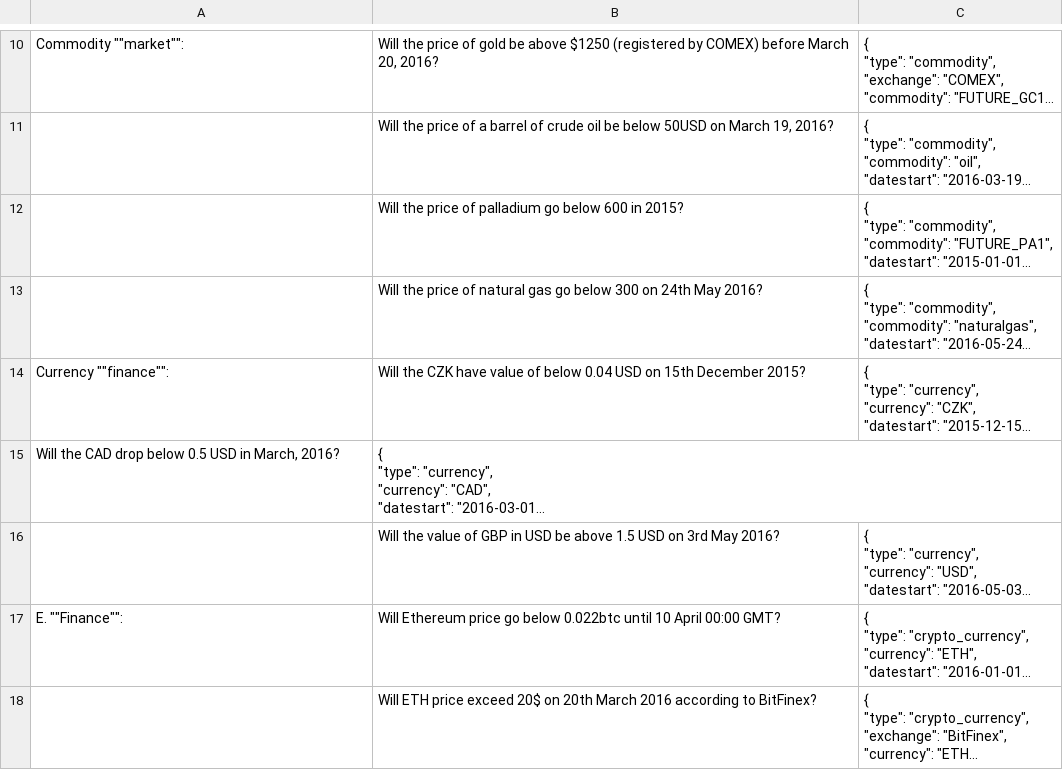
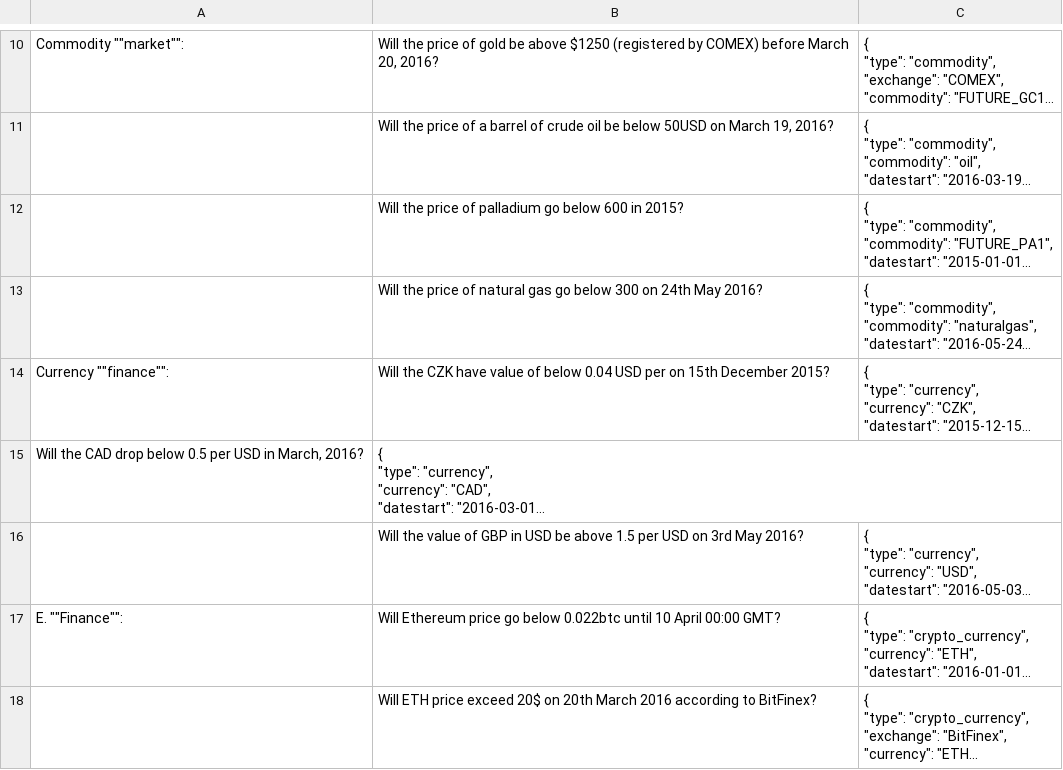
Before and after one commit to tinybike/argus, a CSV file: panoptes/test_jsons/panoptes_firstbatch30_stock-commodity-currency-ecurrency-weather.csv, drawn as a sheet; only a part is shown, gaps mark what is left out; long unchanged cells end in …; the diff names each change by its address in the sheet, - before the commit and + after, or states it on an @@ line.

Commit message:
some csv edits

```diff
--- a/panoptes/test_jsons/panoptes_firstbatch30_stock-commodity-currency-ecurrency-weather.csv
+++ b/panoptes/test_jsons/panoptes_firstbatch30_stock-commodity-currency-ecurrency-weather.csv
-B14: …0.04 USD on 15th…
+B14: …0.04 USD per on 15th…
-A15: …below 0.5 USD in…
+A15: …below 0.5 per USD in…
-B16: …above 1.5 USD on…
+B16: …above 1.5 per USD on…
```
